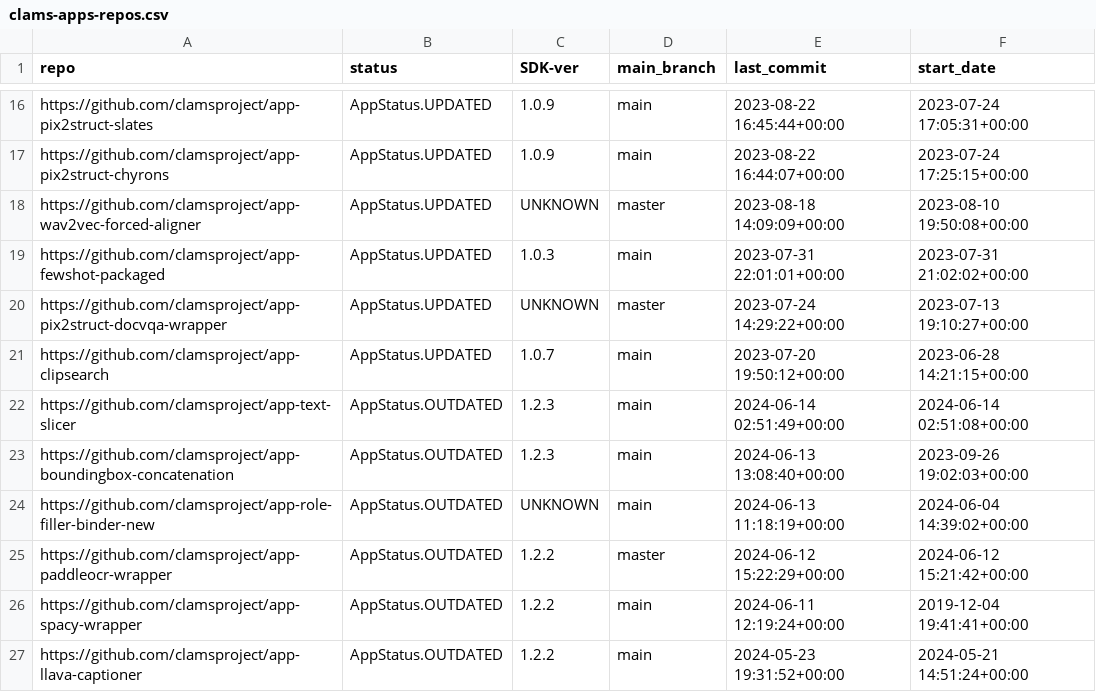
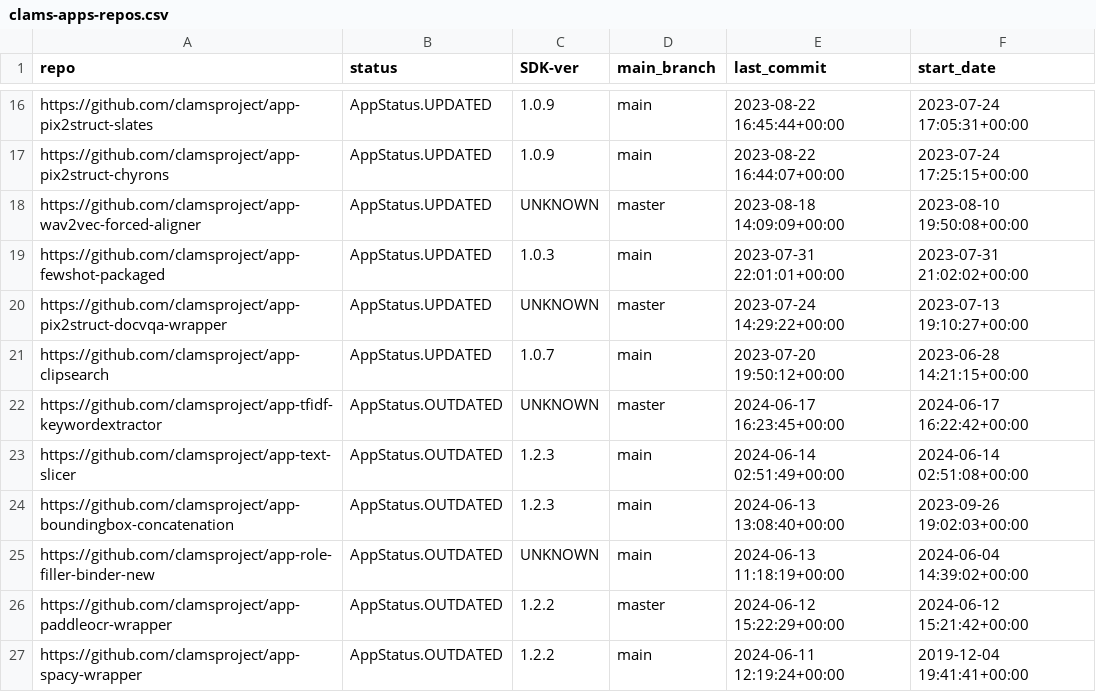
Before and after one commit to clamsproject/apps, a CSV file: clams-apps-repos.csv, drawn as a sheet; only a part is shown, gaps mark what is left out; the shorter side is filled out with more unchanged rows; the diff names each change by its address in the sheet, - before the commit and + after, or states it on an @@ line.

Commit message:
updating app development dashboard file

```diff
--- a/clams-apps-repos.csv
+++ b/clams-apps-repos.csv
+row 22: https://github.com/clamsproject/app-tfidf-keywordextractor | AppStatus.OUTDATED | UNKNOWN | master | 2024-06-17 16:23:45+00:00 | 2024-06-17 16:22:42+00:00
```
